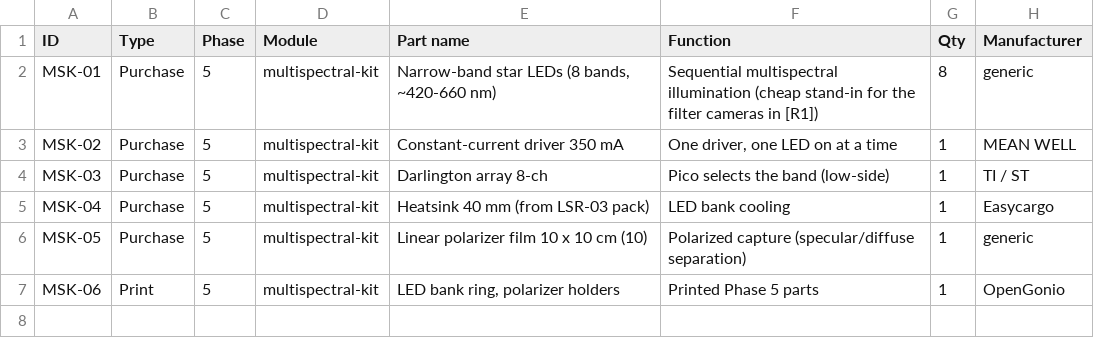
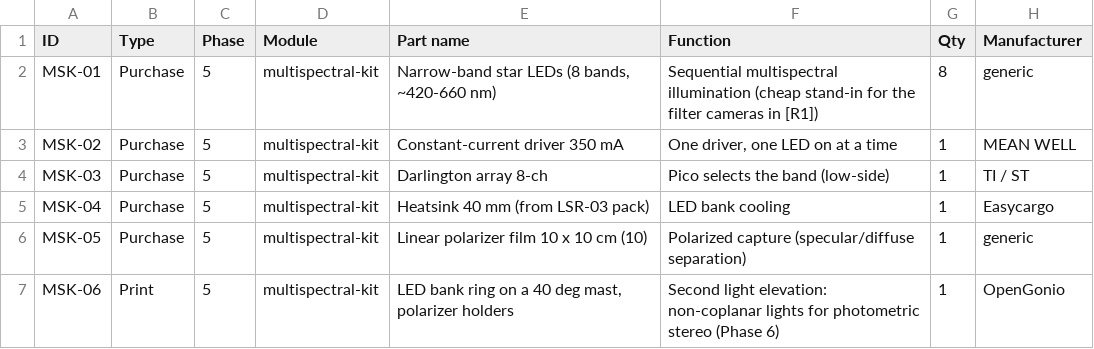
Before and after one commit to Normansrule/Gonioreflectometer-Open-Source, a CSV file: bom/modules/multispectral-kit.csv, drawn as a sheet; only a part is shown; the diff names each change by its address in the sheet, - before the commit and + after, or states it on an @@ line.

```diff
--- a/bom/modules/multispectral-kit.csv
+++ b/bom/modules/multispectral-kit.csv
-E7 (Part name): LED bank ring, polarizer holders
+E7 (Part name): LED bank ring on a 40 deg mast, polarizer holders
-F7 (Function): Printed Phase 5 parts
+F7 (Function): Second light elevation: non-coplanar lights for photometric stereo (Phase 6)
```
Also changed, not shown: bom/master_bom.csv, bom/modules/base-frame.csv, 46 other files.
